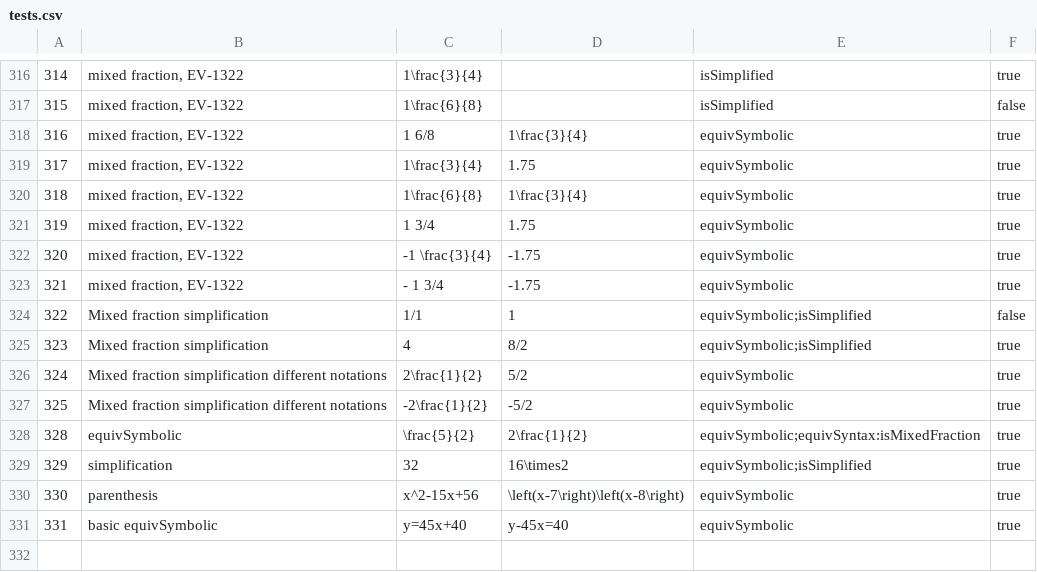
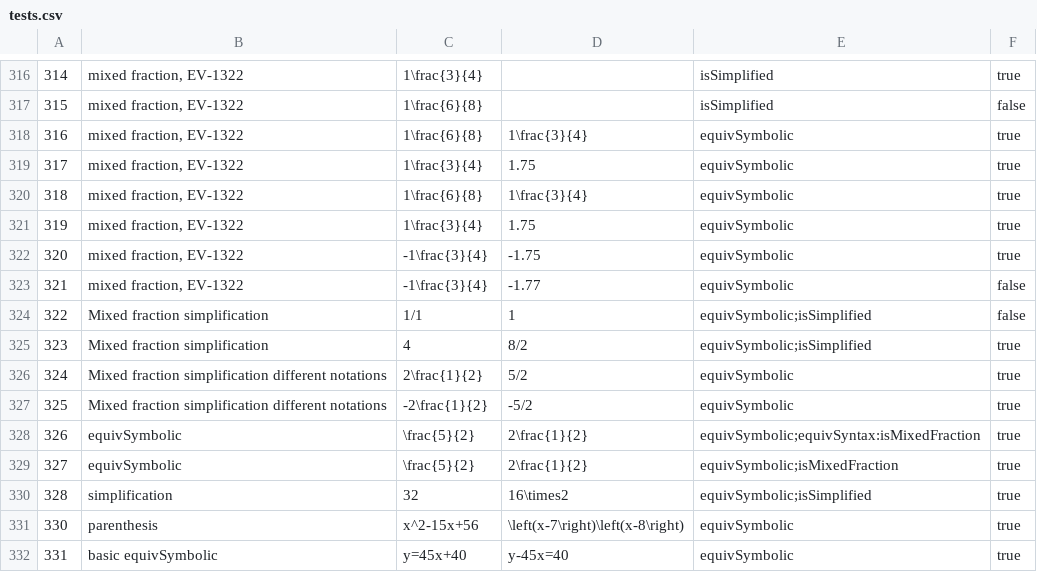
Before and after one commit to hynky1999/sympys_temp, a CSV file: tests.csv, drawn as a sheet; only a part is shown, gaps mark what is left out; the diff names each change by its address in the sheet, - before the commit and + after, or states it on an @@ line.

Commit message:
upaded tests so we dont support space in mixed fractions. Needs to be valid latex

```diff
--- a/tests.csv
+++ b/tests.csv
-C318: 1 6/8
+C318: 1\frac{6}{8}
-C321: 1 3/4
+C321: 1\frac{3}{4}
-C322: -1 \frac{3}{4}
+C322: -1\frac{3}{4}
-C323: - 1 3/4
+C323: -1\frac{3}{4}
-D323: -1.75
+D323: -1.77
-F323: true
+F323: false
@@ column A renumbered between rows 328 and 330 @@
+row 329: 327 | equivSymbolic | \frac{5}{2} | 2\frac{1}{2} | equivSymbolic;isMixedFraction | true
```
